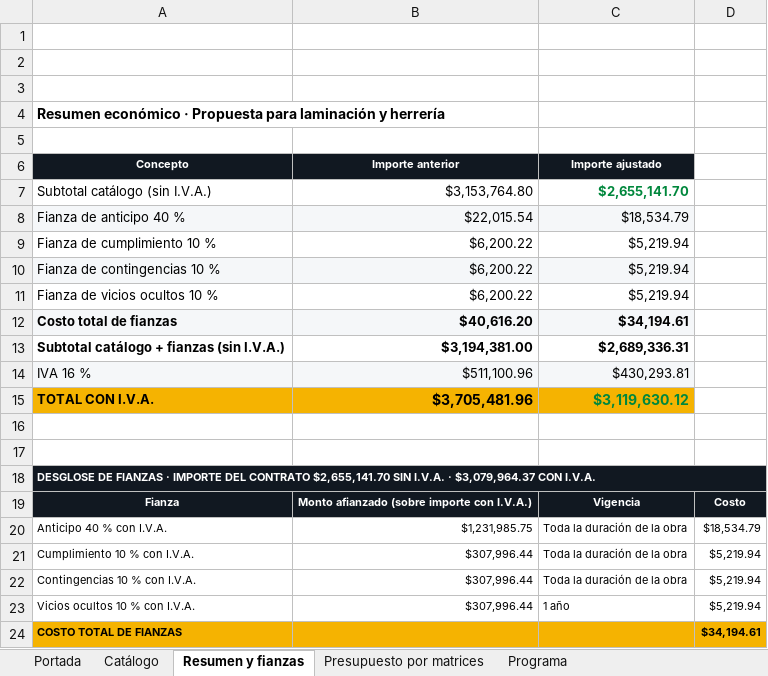
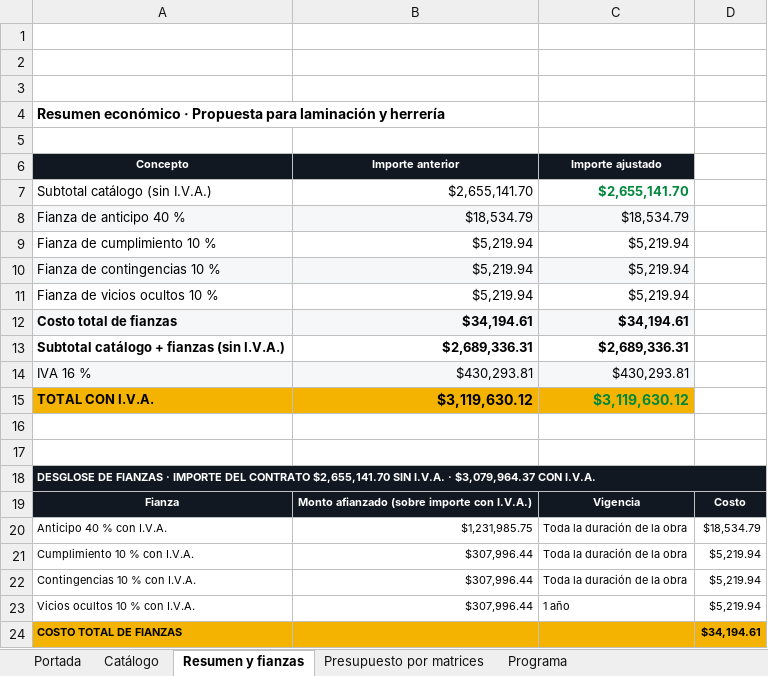
Before and after one commit to arqjorgeml1204/arca-propuesta-b18, an Excel workbook: ARCA_Bodega18_Laminacion_Herreria_12nov.xlsx, sheet Resumen y fianzas, drawn as a sheet; values as stored, in another font and other column widths than the file's, no borders; charts and pictures not drawn; the diff names each change by its address in the sheet, - before the commit and + after, or states it on an @@ line.

```diff
--- a/ARCA_Bodega18_Laminacion_Herreria_12nov.xlsx (sheet Resumen y fianzas)
+++ b/ARCA_Bodega18_Laminacion_Herreria_12nov.xlsx (sheet Resumen y fianzas)
-B7 (Importe anterior): $3,153,764.80
+B7 (Importe anterior): $2,655,141.70
-B8 (Importe anterior): $22,015.54
+B8 (Importe anterior): $18,534.79
-B9:B11 (Importe anterior): $6,200.22
+B9:B11 (Importe anterior): $5,219.94
-B12 (Importe anterior): $40,616.20
+B12 (Importe anterior): $34,194.61
-B13 (Importe anterior): $3,194,381.00
+B13 (Importe anterior): $2,689,336.31
-B14 (Importe anterior): $511,100.96
+B14 (Importe anterior): $430,293.81
-B15 (Importe anterior): $3,705,481.96
+B15 (Importe anterior): $3,119,630.12
```
Also changed, not shown: sheet Catálogo, sheet Programa, sheet Portada, sheet Presupuesto por matrices, ARCA_Bodega18_Estructura_12nov.xlsx, 3 other files.
